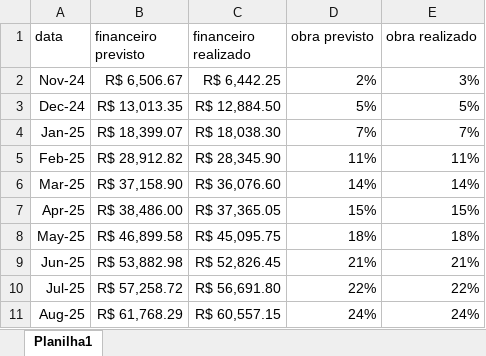
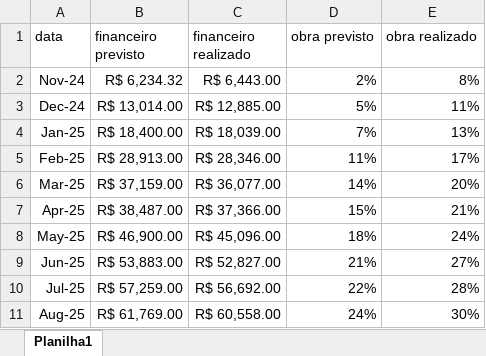
Before and after one commit to chouzzy/c2di-front, an Excel workbook: public/data/evolucao.xlsx, sheet Planilha1, drawn as a sheet; only a part is shown; values as stored, in another font and other column widths than the file's, no borders; the diff covers the shown part only; the diff names each change by its address in the sheet, - before the commit and + after, or states it on an @@ line.

Commit message:
status financeiro e de obra e graficos

```diff
--- a/public/data/evolucao.xlsx (sheet Planilha1)
+++ b/public/data/evolucao.xlsx (sheet Planilha1)
-B2 (financeiro previsto): R$ 6,506.67
+B2 (financeiro previsto): R$ 6,234.32
-C2 (financeiro realizado): R$ 6,442.25
+C2 (financeiro realizado): R$ 6,443.00
-E2 (obra realizado): 3%
+E2 (obra realizado): 8%
-B3 (financeiro previsto): R$ 13,013.35
+B3 (financeiro previsto): R$ 13,014.00
-C3 (financeiro realizado): R$ 12,884.50
+C3 (financeiro realizado): R$ 12,885.00
-E3 (obra realizado): 5%
+E3 (obra realizado): 11%
-B4 (financeiro previsto): R$ 18,399.07
+B4 (financeiro previsto): R$ 18,400.00
-C4 (financeiro realizado): R$ 18,038.30
+C4 (financeiro realizado): R$ 18,039.00
-E4 (obra realizado): 7%
+E4 (obra realizado): 13%
-B5 (financeiro previsto): R$ 28,912.82
+B5 (financeiro previsto): R$ 28,913.00
-C5 (financeiro realizado): R$ 28,345.90
+C5 (financeiro realizado): R$ 28,346.00
-E5 (obra realizado): 11%
+E5 (obra realizado): 17%
-B6 (financeiro previsto): R$ 37,158.90
+B6 (financeiro previsto): R$ 37,159.00
-C6 (financeiro realizado): R$ 36,076.60
+C6 (financeiro realizado): R$ 36,077.00
-E6 (obra realizado): 14%
+E6 (obra realizado): 20%
-B7 (financeiro previsto): R$ 38,486.00
+B7 (financeiro previsto): R$ 38,487.00
-C7 (financeiro realizado): R$ 37,365.05
+C7 (financeiro realizado): R$ 37,366.00
-E7 (obra realizado): 15%
+E7 (obra realizado): 21%
-B8 (financeiro previsto): R$ 46,899.58
+B8 (financeiro previsto): R$ 46,900.00
-C8 (financeiro realizado): R$ 45,095.75
+C8 (financeiro realizado): R$ 45,096.00
-E8 (obra realizado): 18%
+E8 (obra realizado): 24%
-B9 (financeiro previsto): R$ 53,882.98
+B9 (financeiro previsto): R$ 53,883.00
-C9 (financeiro realizado): R$ 52,826.45
+C9 (financeiro realizado): R$ 52,827.00
-E9 (obra realizado): 21%
+E9 (obra realizado): 27%
-B10 (financeiro previsto): R$ 57,258.72
+B10 (financeiro previsto): R$ 57,259.00
-C10 (financeiro realizado): R$ 56,691.80
+C10 (financeiro realizado): R$ 56,692.00
-E10 (obra realizado): 22%
+E10 (obra realizado): 28%
-B11 (financeiro previsto): R$ 61,768.29
+B11 (financeiro previsto): R$ 61,769.00
-C11 (financeiro realizado): R$ 60,557.15
+C11 (financeiro realizado): R$ 60,558.00
-E11 (obra realizado): 24%
+E11 (obra realizado): 30%
```
Also changed, not shown: 81 edited cells elsewhere in this sheet, 6 other files.
